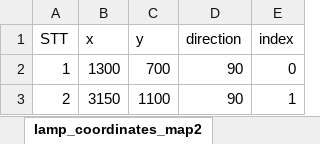
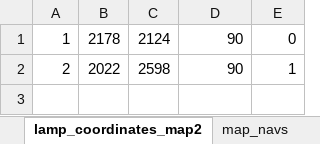
Before and after one commit to vannn1604/Self-Driving-Car---20201, an Excel workbook: media/toa-do.xlsx, sheet lamp_coordinates_map2, drawn as a sheet; values as stored, in another font and other column widths than the file's, no borders; removed rows and columns are numbered as before the commit, all else as after; the diff names each change by its address in the sheet, - before the commit and + after, or states it on an @@ line.

```diff
--- a/media/toa-do.xlsx (sheet lamp_coordinates_map2)
+++ b/media/toa-do.xlsx (sheet lamp_coordinates_map2)
-row 1: STT | x | y | direction | index
-B1: 1300
+B1: 2178
-C1: 700
+C1: 2124
-B2: 3150
+B2: 2022
-C2: 1100
+C2: 2598
```
Also changed, not shown: sheet map_navs, sheet Map 02, sheet lamp_pos_map2, other sheet tabs, 12 other files.
